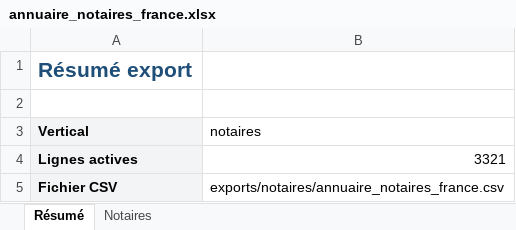
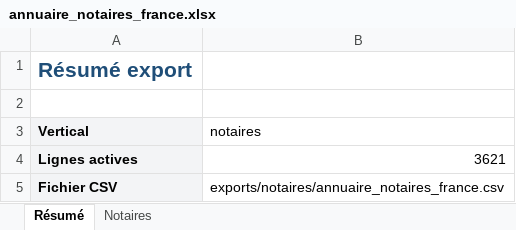
Before and after one commit to romtaug2/SupportAI-Emailing, an Excel workbook: exports/notaires/annuaire_notaires_france.xlsx, sheet Résumé, drawn as a sheet; values as stored, in another font and other column widths than the file's, no borders; the diff names each change by its address in the sheet, - before the commit and + after, or states it on an @@ line.

```diff
--- a/exports/notaires/annuaire_notaires_france.xlsx (sheet Résumé)
+++ b/exports/notaires/annuaire_notaires_france.xlsx (sheet Résumé)
-B4 (notaires): 3321
+B4 (notaires): 3621
```
Also changed, not shown: sheet Notaires, 6 other files.
